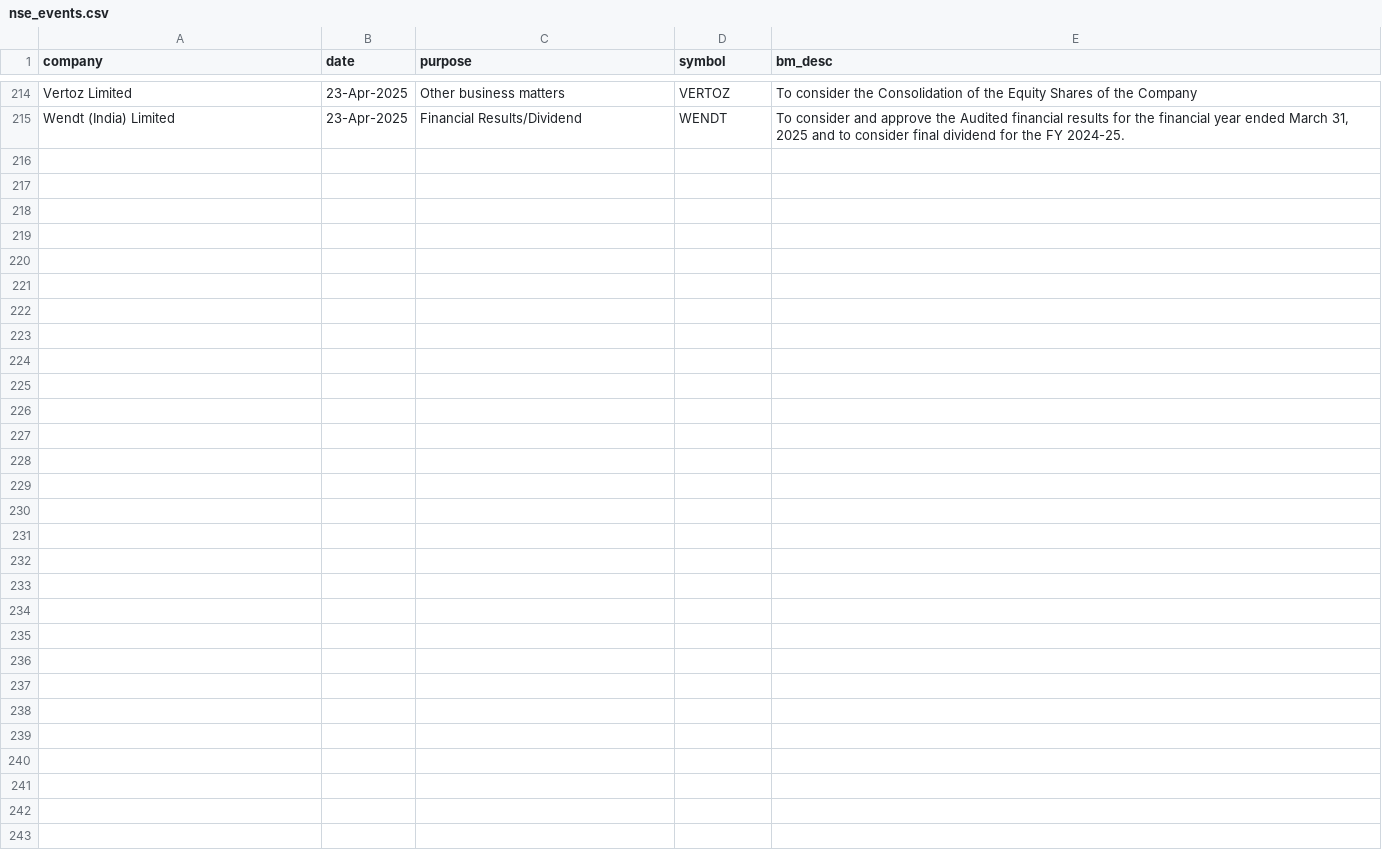
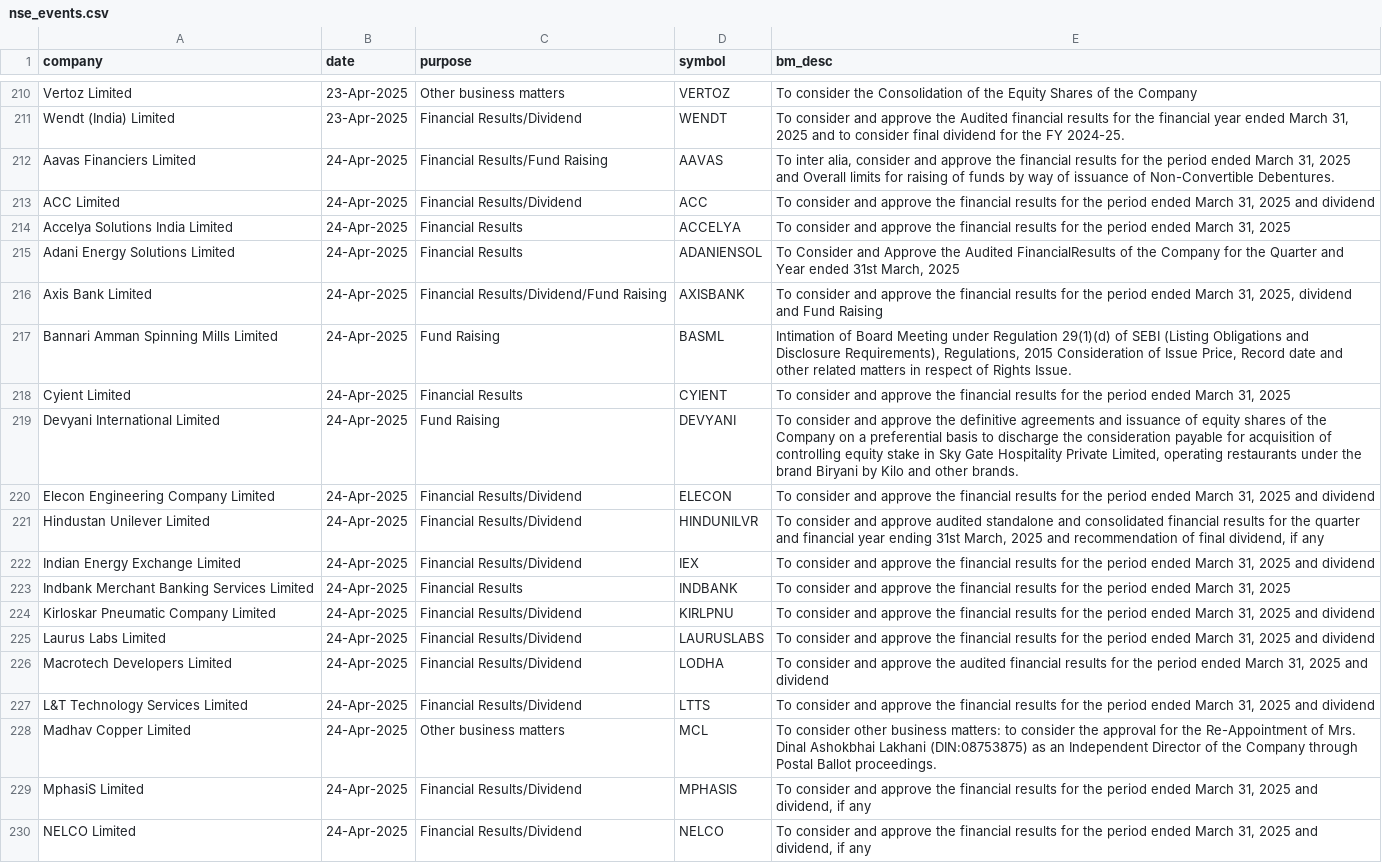
Before and after one commit to tsrajpurohit/event, a CSV file: nse_events.csv, drawn as a sheet; only a part is shown, gaps mark what is left out; the diff covers the shown part only; the diff names each change by its address in the sheet, - before the commit and + after, or states it on an @@ line.

```diff
--- a/nse_events.csv
+++ b/nse_events.csv
+row 212: Aavas Financiers Limited | 24-Apr-2025 | Financial Results/Fund Raising | AAVAS | To inter alia, consider and approve the financial results for the period ended March 31, 2025 and Overall limits for raising of funds by way of issuance of Non-Convertible Debentures.
+row 213: ACC Limited | 24-Apr-2025 | Financial Results/Dividend | ACC | To consider and approve the financial results for the period ended March 31, 2025 and dividend
+row 214: Accelya Solutions India Limited | 24-Apr-2025 | Financial Results | ACCELYA | To consider and approve the financial results for the period ended March 31, 2025
+row 215: Adani Energy Solutions Limited | 24-Apr-2025 | Financial Results | ADANIENSOL | To Consider and Approve the Audited FinancialResults of the Company for the Quarter and Year ended 31st March, 2025
+row 216: Axis Bank Limited | 24-Apr-2025 | Financial Results/Dividend/Fund Raising | AXISBANK | To consider and approve the financial results for the period ended March 31, 2025, dividend and Fund Raising
+row 217: Bannari Amman Spinning Mills Limited | 24-Apr-2025 | Fund Raising | BASML | Intimation of Board Meeting under Regulation 29(1)(d) of SEBI (Listing Obligations and Disclosure Requirements), Regulations, 2015 Consideration of Issue Price, Record date and other related matters in respect of Rights Issue.
+row 218: Cyient Limited | 24-Apr-2025 | Financial Results | CYIENT | To consider and approve the financial results for the period ended March 31, 2025
+row 219: Devyani International Limited | 24-Apr-2025 | Fund Raising | DEVYANI | To consider and approve the definitive agreements and issuance of equity shares of the Company on a preferential basis to discharge the consideration payable for acquisition of controlling equity stake in Sky Gate Hospitality Private Limited, operating restaurants under the brand Biryani by Kilo and other brands.
+row 220: Elecon Engineering Company Limited | 24-Apr-2025 | Financial Results/Dividend | ELECON | To consider and approve the financial results for the period ended March 31, 2025 and dividend
+row 221: Hindustan Unilever Limited | 24-Apr-2025 | Financial Results/Dividend | HINDUNILVR | To consider and approve audited standalone and consolidated financial results for the quarter and financial year ending 31st March, 2025 and recommendation of final dividend, if any
+row 222: Indian Energy Exchange Limited | 24-Apr-2025 | Financial Results/Dividend | IEX | To consider and approve the financial results for the period ended March 31, 2025 and dividend
+row 223: Indbank Merchant Banking Services Limited | 24-Apr-2025 | Financial Results | INDBANK | To consider and approve the financial results for the period ended March 31, 2025
+row 224: Kirloskar Pneumatic Company Limited | 24-Apr-2025 | Financial Results/Dividend | KIRLPNU | To consider and approve the financial results for the period ended March 31, 2025 and dividend
+row 225: Laurus Labs Limited | 24-Apr-2025 | Financial Results/Dividend | LAURUSLABS | To consider and approve the financial results for the period ended March 31, 2025 and dividend
+row 226: Macrotech Developers Limited | 24-Apr-2025 | Financial Results/Dividend | LODHA | To consider and approve the audited financial results for the period ended March 31, 2025 and dividend
+row 227: L&T Technology Services Limited | 24-Apr-2025 | Financial Results/Dividend | LTTS | To consider and approve the financial results for the period ended March 31, 2025 and dividend
+row 228: Madhav Copper Limited | 24-Apr-2025 | Other business matters | MCL | To consider other business matters: to consider the approval for the Re-Appointment of Mrs. Dinal Ashokbhai Lakhani (DIN:08753875) as an Independent Director of the Company through Postal Ballot proceedings.
+row 229: MphasiS Limited | 24-Apr-2025 | Financial Results/Dividend | MPHASIS | To consider and approve the financial results for the period ended March 31, 2025 and dividend, if any
+row 230: NELCO Limited | 24-Apr-2025 | Financial Results/Dividend | NELCO | To consider and approve the financial results for the period ended March 31, 2025 and dividend, if any
```
Also changed, not shown: 14 added rows, 5 removed rows and 7 moved rows elsewhere in this file, bulk_deals.csv.
